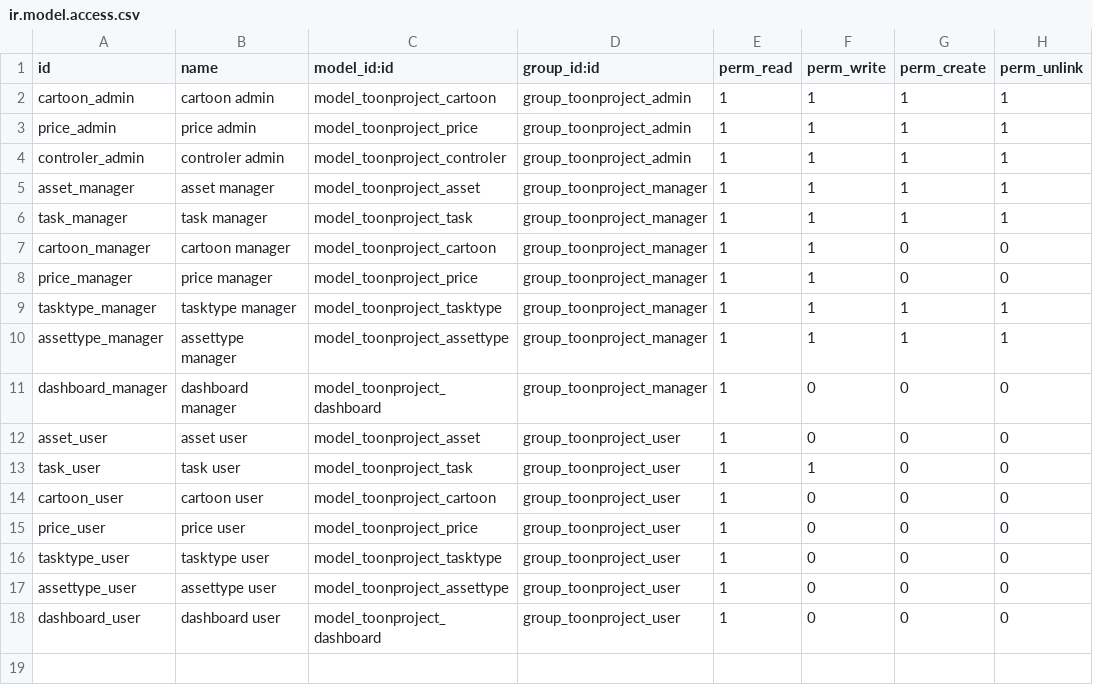
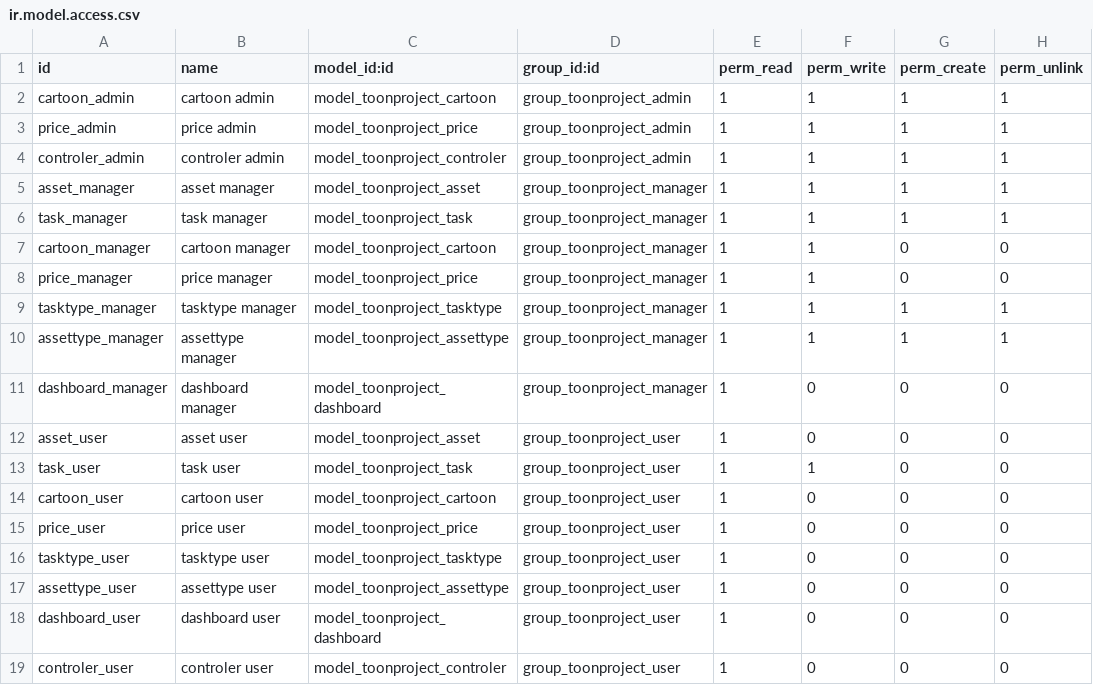
Before and after one commit to Eugencorp/odoo_toonproject, a CSV file: security/ir.model.access.csv, drawn as a sheet; the diff names each change by its address in the sheet, - before the commit and + after, or states it on an @@ line.

```diff
--- a/security/ir.model.access.csv
+++ b/security/ir.model.access.csv
+row 19: controler_user | controler user | model_toonproject_controler | group_toonproject_user | 1 | 0 | 0 | 0
```
Also changed, not shown: 3 other files.
